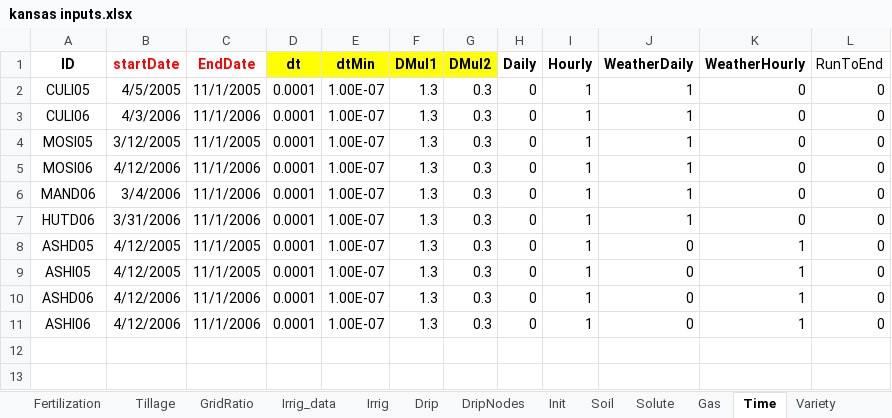
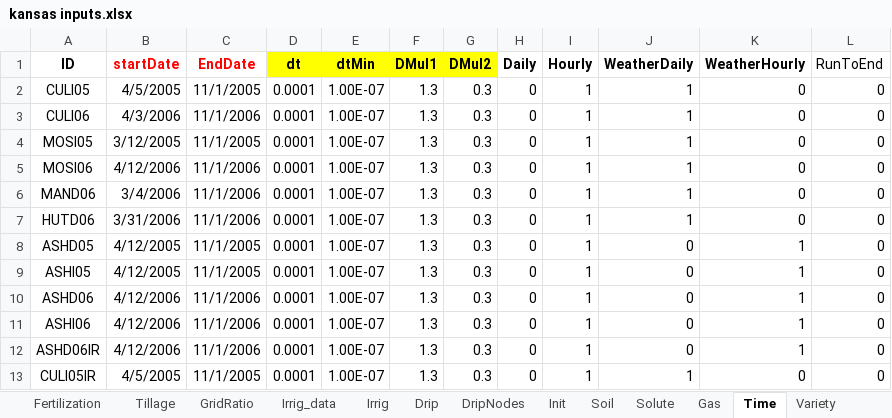
Before and after one commit to USDA-ARS-ACSL/ExcelInterface, an Excel workbook: Example input/Kansas/kansas inputs.xlsx, sheet Time, drawn as a sheet; values as stored, in another font and other column widths than the file's, no borders; the diff names each change by its address in the sheet, - before the commit and + after, or states it on an @@ line.

```diff
--- a/Example input/Kansas/kansas inputs.xlsx (sheet Time)
+++ b/Example input/Kansas/kansas inputs.xlsx (sheet Time)
+row 12: ASHD06IR | 4/12/2006 | 11/1/2006 | 0.0001 | 1.00E-07 | 1.3 | 0.3 | 0 | 1 | 0 | 1 | 0
+row 13: CULI05IR | 4/5/2005 | 11/1/2005 | 0.0001 | 1.00E-07 | 1.3 | 0.3 | 0 | 1 | 1 | 0 | 0
```
Also changed, not shown: sheet Description, sheet Irrig, sheet Init, sheet Fertilization, sheet Variety, sheet Gas, 1 more sheet, other sheet tabs, Example input/AgmipET2/AGMIPET2Sim.xlsx, Example input/CO2_Respiration_CaseStudy1/CaseStudy1.xlsx, 7 other files.
